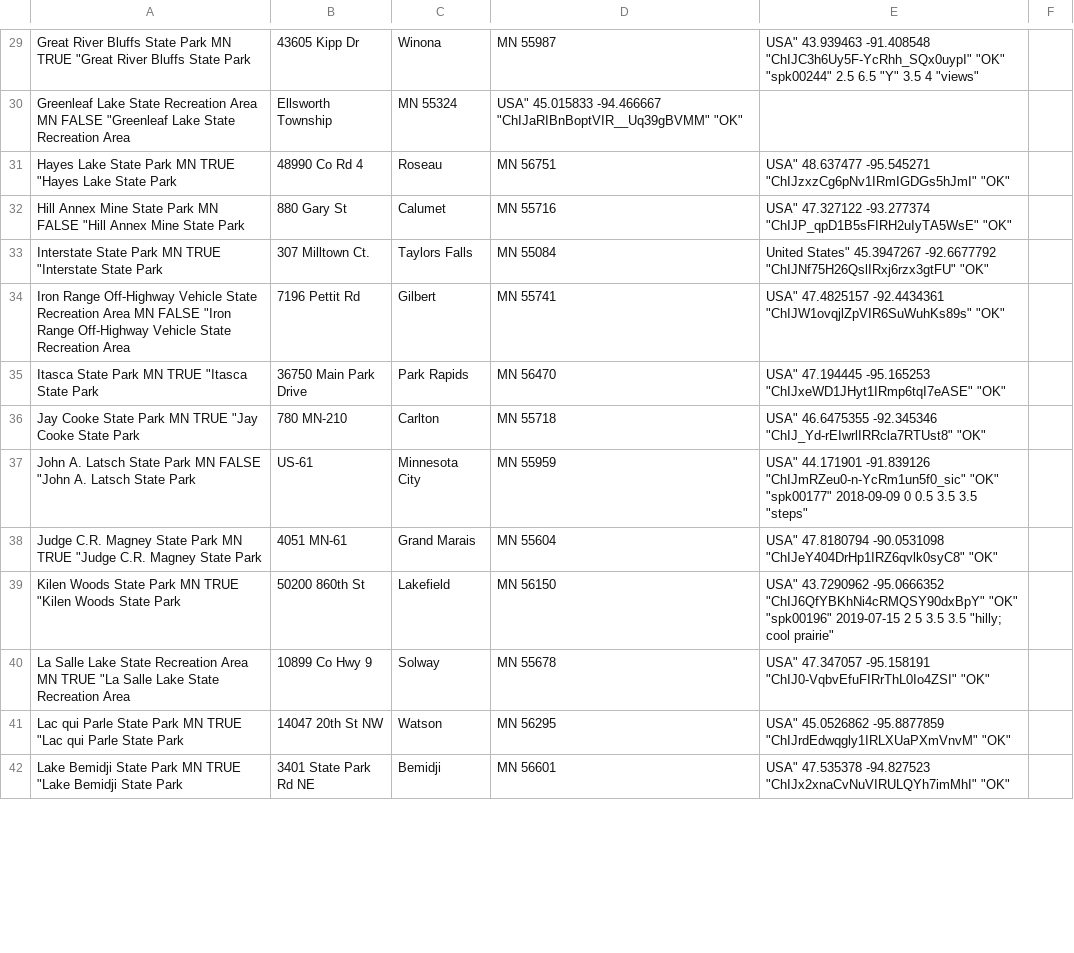
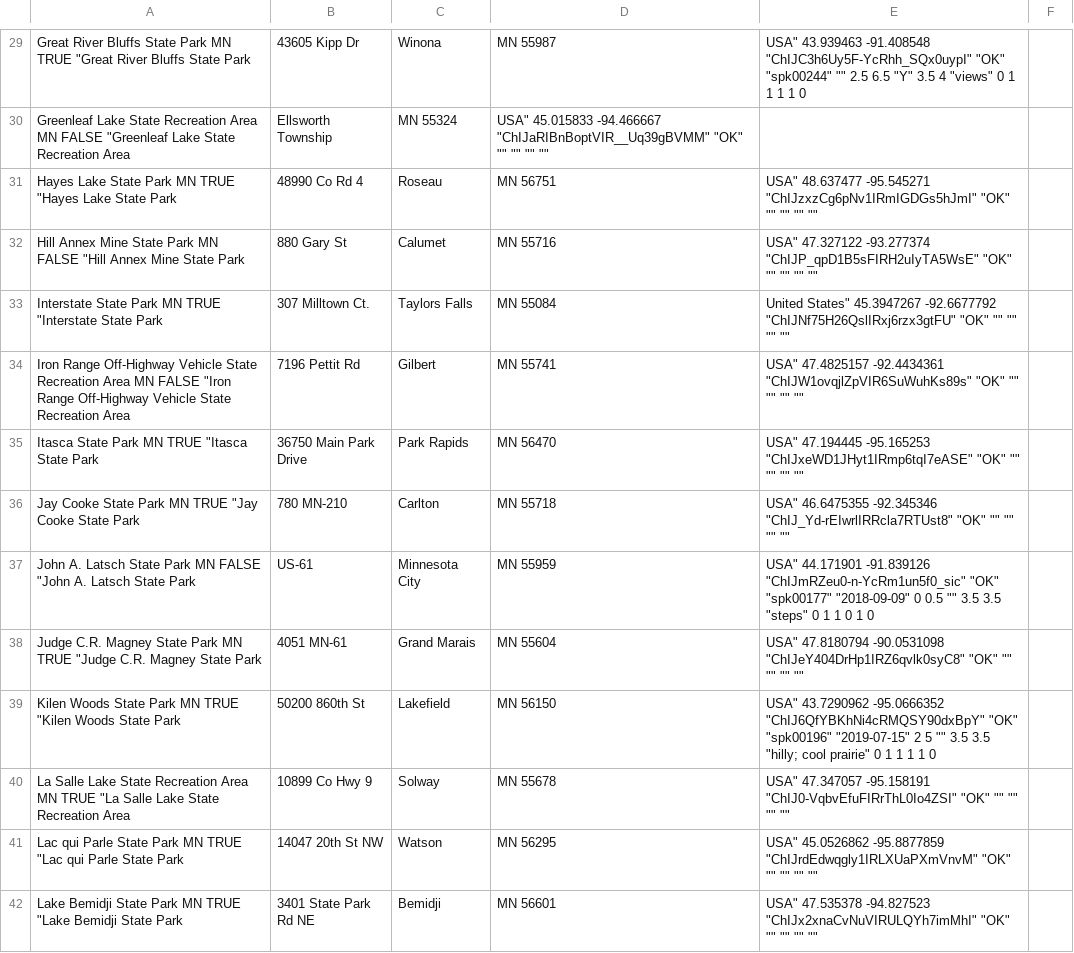
Before and after one commit to thebigez8/state_parks, a TSV file: data/parks.tsv, drawn as a sheet; only a part is shown, gaps mark what is left out; the diff covers the shown part only.

```diff
--- a/data/parks.tsv
+++ b/data/parks.tsv
@@ -29,14 +29,14 @@
-"Great River Bluffs State Park MN"	TRUE	"Great River Bluffs State Park, 43605 Kipp Dr, Winona, MN 55987, USA"	43.939463	-91.408548	"ChIJC3h6Uy5F-YcRhh_SQx0uypI"	"OK"	"spk00244"		2.5	6.5	"Y"	3.5	4	"views"
-"Greenleaf Lake State Recreation Area MN"	FALSE	"Greenleaf Lake State Recreation Area, Ellsworth Township, MN 55324, USA"	45.015833	-94.466667	"ChIJaRIBnBoptVIR__Uq39gBVMM"	"OK"								
-"Hayes Lake State Park MN"	TRUE	"Hayes Lake State Park, 48990 Co Rd 4, Roseau, MN 56751, USA"	48.637477	-95.545271	"ChIJzxzCg6pNv1IRmIGDGs5hJmI"	"OK"								
-"Hill Annex Mine State Park MN"	FALSE	"Hill Annex Mine State Park, 880 Gary St, Calumet, MN 55716, USA"	47.327122	-93.277374	"ChIJP_qpD1B5sFIRH2uIyTA5WsE"	"OK"								
-"Interstate State Park MN"	TRUE	"Interstate State Park, 307 Milltown Ct., Taylors Falls, MN 55084, United States"	45.3947267	-92.6677792	"ChIJNf75H26QslIRxj6rzx3gtFU"	"OK"								
-"Iron Range Off-Highway Vehicle State Recreation Area MN"	FALSE	"Iron Range Off-Highway Vehicle State Recreation Area, 7196 Pettit Rd, Gilbert, MN 55741, USA"	47.4825157	-92.4434361	"ChIJW1ovqjlZpVIR6SuWuhKs89s"	"OK"								
-"Itasca State Park MN"	TRUE	"Itasca State Park, 36750 Main Park Drive, Park Rapids, MN 56470, USA"	47.194445	-95.165253	"ChIJxeWD1JHyt1IRmp6tqI7eASE"	"OK"								
-"Jay Cooke State Park MN"	TRUE	"Jay Cooke State Park, 780 MN-210, Carlton, MN 55718, USA"	46.6475355	-92.345346	"ChIJ_Yd-rEIwrlIRRcla7RTUst8"	"OK"								
-"John A. Latsch State Park MN"	FALSE	"John A. Latsch State Park, US-61, Minnesota City, MN 55959, USA"	44.171901	-91.839126	"ChIJmRZeu0-n-YcRm1un5f0_sic"	"OK"	"spk00177"	2018-09-09	0	0.5		3.5	3.5	"steps"
-"Judge C.R. Magney State Park MN"	TRUE	"Judge C.R. Magney State Park, 4051 MN-61, Grand Marais, MN 55604, USA"	47.8180794	-90.0531098	"ChIJeY404DrHp1IRZ6qvlk0syC8"	"OK"								
-"Kilen Woods State Park MN"	TRUE	"Kilen Woods State Park, 50200 860th St, Lakefield, MN 56150, USA"	43.7290962	-95.0666352	"ChIJ6QfYBKhNi4cRMQSY90dxBpY"	"OK"	"spk00196"	2019-07-15	2	5		3.5	3.5	"hilly; cool prairie"
-"La Salle Lake State Recreation Area MN"	TRUE	"La Salle Lake State Recreation Area, 10899 Co Hwy 9, Solway, MN 55678, USA"	47.347057	-95.158191	"ChIJ0-VqbvEfuFIRrThL0Io4ZSI"	"OK"								
-"Lac qui Parle State Park MN"	TRUE	"Lac qui Parle State Park, 14047 20th St NW, Watson, MN 56295, USA"	45.0526862	-95.8877859	"ChIJrdEdwqgly1IRLXUaPXmVnvM"	"OK"								
-"Lake Bemidji State Park MN"	TRUE	"Lake Bemidji State Park, 3401 State Park Rd NE, Bemidji, MN 56601, USA"	47.535378	-94.827523	"ChIJx2xnaCvNuVIRULQYh7imMhI"	"OK"								
+"Great River Bluffs State Park MN"	TRUE	"Great River Bluffs State Park, 43605 Kipp Dr, Winona, MN 55987, USA"	43.939463	-91.408548	"ChIJC3h6Uy5F-YcRhh_SQx0uypI"	"OK"	"spk00244"	""	2.5	6.5	"Y"	3.5	4	"views"	0	1	1	1	1	0
+"Greenleaf Lake State Recreation Area MN"	FALSE	"Greenleaf Lake State Recreation Area, Ellsworth Township, MN 55324, USA"	45.015833	-94.466667	"ChIJaRIBnBoptVIR__Uq39gBVMM"	"OK"	""	""			""			""
+"Hayes Lake State Park MN"	TRUE	"Hayes Lake State Park, 48990 Co Rd 4, Roseau, MN 56751, USA"	48.637477	-95.545271	"ChIJzxzCg6pNv1IRmIGDGs5hJmI"	"OK"	""	""			""			""
+"Hill Annex Mine State Park MN"	FALSE	"Hill Annex Mine State Park, 880 Gary St, Calumet, MN 55716, USA"	47.327122	-93.277374	"ChIJP_qpD1B5sFIRH2uIyTA5WsE"	"OK"	""	""			""			""
+"Interstate State Park MN"	TRUE	"Interstate State Park, 307 Milltown Ct., Taylors Falls, MN 55084, United States"	45.3947267	-92.6677792	"ChIJNf75H26QslIRxj6rzx3gtFU"	"OK"	""	""			""			""
+"Iron Range Off-Highway Vehicle State Recreation Area MN"	FALSE	"Iron Range Off-Highway Vehicle State Recreation Area, 7196 Pettit Rd, Gilbert, MN 55741, USA"	47.4825157	-92.4434361	"ChIJW1ovqjlZpVIR6SuWuhKs89s"	"OK"	""	""			""			""
+"Itasca State Park MN"	TRUE	"Itasca State Park, 36750 Main Park Drive, Park Rapids, MN 56470, USA"	47.194445	-95.165253	"ChIJxeWD1JHyt1IRmp6tqI7eASE"	"OK"	""	""			""			""
+"Jay Cooke State Park MN"	TRUE	"Jay Cooke State Park, 780 MN-210, Carlton, MN 55718, USA"	46.6475355	-92.345346	"ChIJ_Yd-rEIwrlIRRcla7RTUst8"	"OK"	""	""			""			""
+"John A. Latsch State Park MN"	FALSE	"John A. Latsch State Park, US-61, Minnesota City, MN 55959, USA"	44.171901	-91.839126	"ChIJmRZeu0-n-YcRm1un5f0_sic"	"OK"	"spk00177"	"2018-09-09"	0	0.5	""	3.5	3.5	"steps"	0	1	1	0	1	0
+"Judge C.R. Magney State Park MN"	TRUE	"Judge C.R. Magney State Park, 4051 MN-61, Grand Marais, MN 55604, USA"	47.8180794	-90.0531098	"ChIJeY404DrHp1IRZ6qvlk0syC8"	"OK"	""	""			""			""
+"Kilen Woods State Park MN"	TRUE	"Kilen Woods State Park, 50200 860th St, Lakefield, MN 56150, USA"	43.7290962	-95.0666352	"ChIJ6QfYBKhNi4cRMQSY90dxBpY"	"OK"	"spk00196"	"2019-07-15"	2	5	""	3.5	3.5	"hilly; cool prairie"	0	1	1	1	1	0
+"La Salle Lake State Recreation Area MN"	TRUE	"La Salle Lake State Recreation Area, 10899 Co Hwy 9, Solway, MN 55678, USA"	47.347057	-95.158191	"ChIJ0-VqbvEfuFIRrThL0Io4ZSI"	"OK"	""	""			""			""
+"Lac qui Parle State Park MN"	TRUE	"Lac qui Parle State Park, 14047 20th St NW, Watson, MN 56295, USA"	45.0526862	-95.8877859	"ChIJrdEdwqgly1IRLXUaPXmVnvM"	"OK"	""	""			""			""
+"Lake Bemidji State Park MN"	TRUE	"Lake Bemidji State Park, 3401 State Park Rd NE, Bemidji, MN 56601, USA"	47.535378	-94.827523	"ChIJx2xnaCvNuVIRULQYh7imMhI"	"OK"	""	""			""			""
```
Also changed, not shown: 61 edited cells elsewhere in this file.
